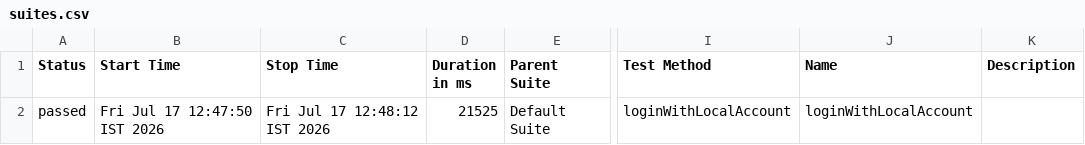
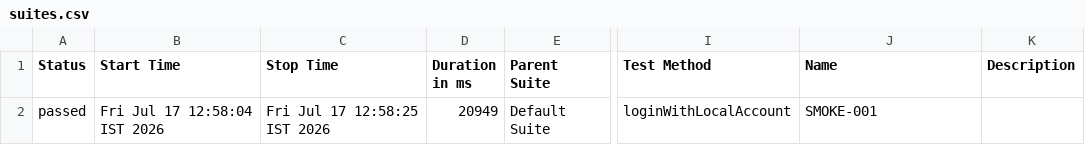
Before and after one commit to sarandadanika/wm-test-report, a CSV file: releases/release-01/data/suites.csv, drawn as a sheet; only a part is shown, gaps mark what is left out; the diff names each change by its address in the sheet, - before the commit and + after, or states it on an @@ line.

Commit message:
release-01 - 17/17 passed (2026-07-17 12:58)

```diff
--- a/releases/release-01/data/suites.csv
+++ b/releases/release-01/data/suites.csv
-B2 (Start Time): Fri Jul 17 12:47:50 IST 2026
+B2 (Start Time): Fri Jul 17 12:58:04 IST 2026
-C2 (Stop Time): Fri Jul 17 12:48:12 IST 2026
+C2 (Stop Time): Fri Jul 17 12:58:25 IST 2026
-D2 (Duration in ms): 21525
+D2 (Duration in ms): 20949
-J2 (Name): loginWithLocalAccount
+J2 (Name): SMOKE-001
```
Also changed, not shown: 22 other files.
